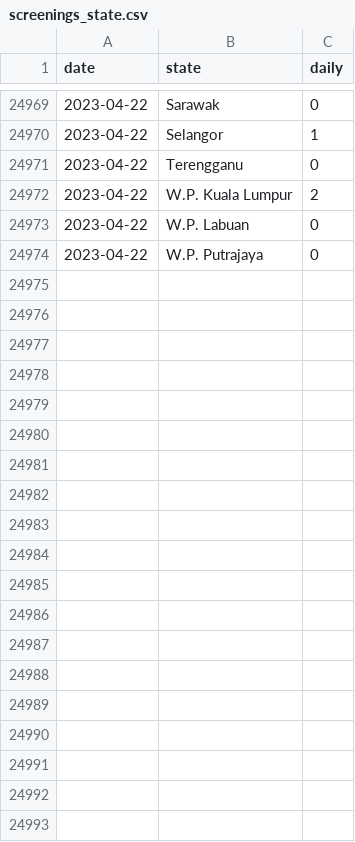
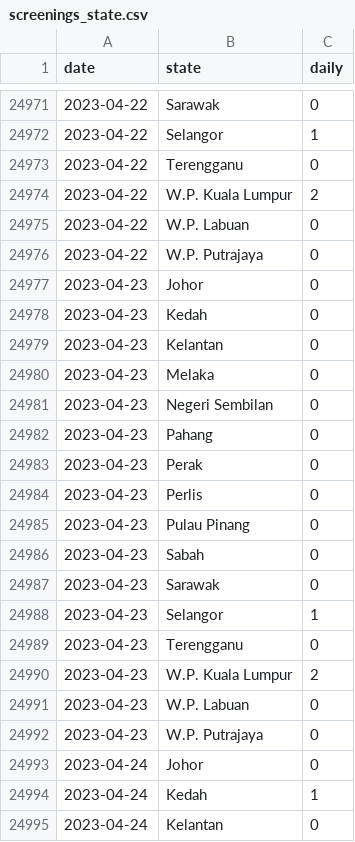
Before and after one commit to MoH-Malaysia/data-pekab40-public, a CSV file: screenings_state.csv, drawn as a sheet; only a part is shown, gaps mark what is left out; the diff covers the shown part only.

Commit message:
Update: 2023-04-24

```diff
--- a/screenings_state.csv
+++ b/screenings_state.csv
@@ -24974 +24976,20 @@ date,state,daily
 2023-04-22,W.P. Putrajaya,0
+2023-04-23,Johor,0
+2023-04-23,Kedah,0
+2023-04-23,Kelantan,0
+2023-04-23,Melaka,0
+2023-04-23,Negeri Sembilan,0
+2023-04-23,Pahang,0
+2023-04-23,Perak,0
+2023-04-23,Perlis,0
+2023-04-23,Pulau Pinang,0
+2023-04-23,Sabah,0
+2023-04-23,Sarawak,0
+2023-04-23,Selangor,1
+2023-04-23,Terengganu,0
+2023-04-23,W.P. Kuala Lumpur,2
+2023-04-23,W.P. Labuan,0
+2023-04-23,W.P. Putrajaya,0
+2023-04-24,Johor,0
+2023-04-24,Kedah,1
+2023-04-24,Kelantan,0
```
Also changed, not shown: 15 added rows and 9 edited cells elsewhere in this file.
